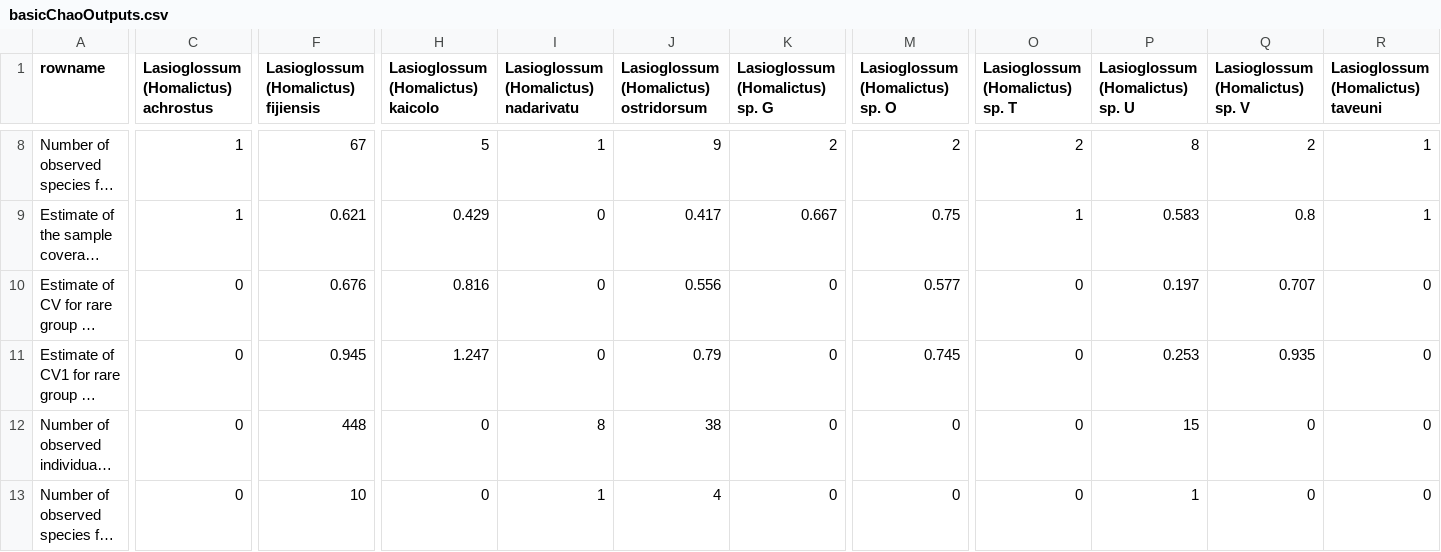
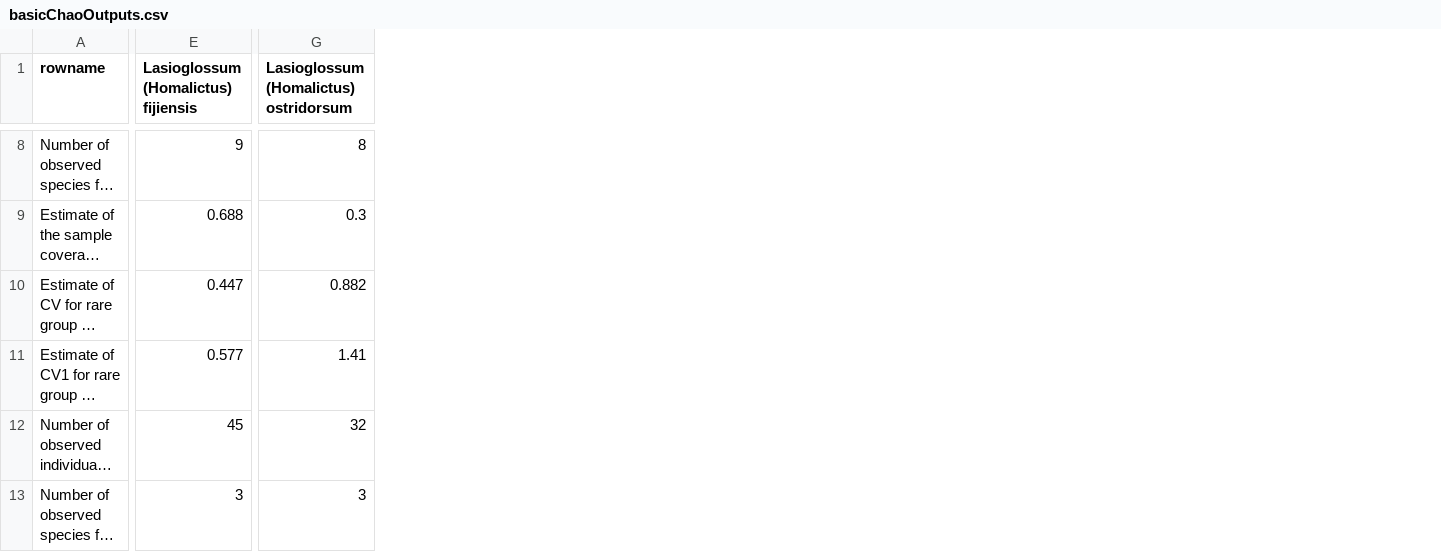
Before and after one commit to elishafreedman/FijiBeeWol, a CSV file: Dorey_script/basicChaoOutputs.csv, drawn as a sheet; only a part is shown, gaps mark what is left out; long unchanged cells end in …; removed rows and columns are numbered as before the commit, all else as after; the diff covers the shown part only; the diff names each change by its address in the sheet, - before the commit and + after, or states it on an @@ line.

```diff
--- a/Dorey_script/basicChaoOutputs.csv
+++ b/Dorey_script/basicChaoOutputs.csv
-column C, row 1: Lasioglossum (Homalictus) achrostus; rows 8-13: 1 | 1 | 0 | 0 | 0 | 0
-column H, row 1: Lasioglossum (Homalictus) kaicolo; rows 8-13: 5 | 0.429 | 0.816 | 1.247 | 0 | 0
-column I, row 1: Lasioglossum (Homalictus) nadarivatu; rows 8-13: 1 | 0 | 0 | 0 | 8 | 1
-column K (Lasioglossum (Homalictus) sp. G), rows 8-13: 2 | 0.667 | 0 | 0 | 0 | 0
-column M (Lasioglossum (Homalictus) sp. O), rows 8-13: 2 | 0.75 | 0.577 | 0.745 | 0 | 0
-column O (Lasioglossum (Homalictus) sp. T), rows 8-13: 2 | 1 | 0 | 0 | 0 | 0
-column P (Lasioglossum (Homalictus) sp. U), rows 8-13: 8 | 0.583 | 0.197 | 0.253 | 15 | 1
-column Q (Lasioglossum (Homalictus) sp. V), rows 8-13: 2 | 0.8 | 0.707 | 0.935 | 0 | 0
-column R, row 1: Lasioglossum (Homalictus) taveuni; rows 8-13: 1 | 1 | 0 | 0 | 0 | 0
-E8: 67
+E8: 9
-G8: 9
+G8: 8
-E9: 0.621
+E9: 0.688
-G9: 0.417
+G9: 0.3
-E10: 0.676
+E10: 0.447
-G10: 0.556
+G10: 0.882
-E11: 0.945
+E11: 0.577
-G11: 0.79
+G11: 1.41
-E12: 448
+E12: 45
-G12: 38
+G12: 32
-E13: 10
+E13: 3
-G13: 4
+G13: 3
```
Also changed, not shown: 1 removed column and 31 edited cells elsewhere in this file, Dorey_script/HomalictusCollectionData_2018.csv, Dorey_script/outCombined_complete.csv, 17 other files.
